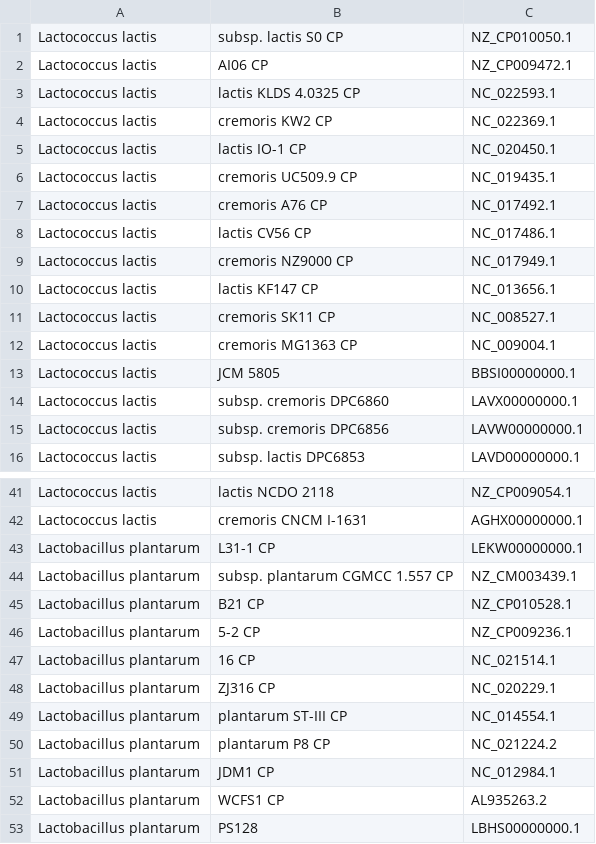
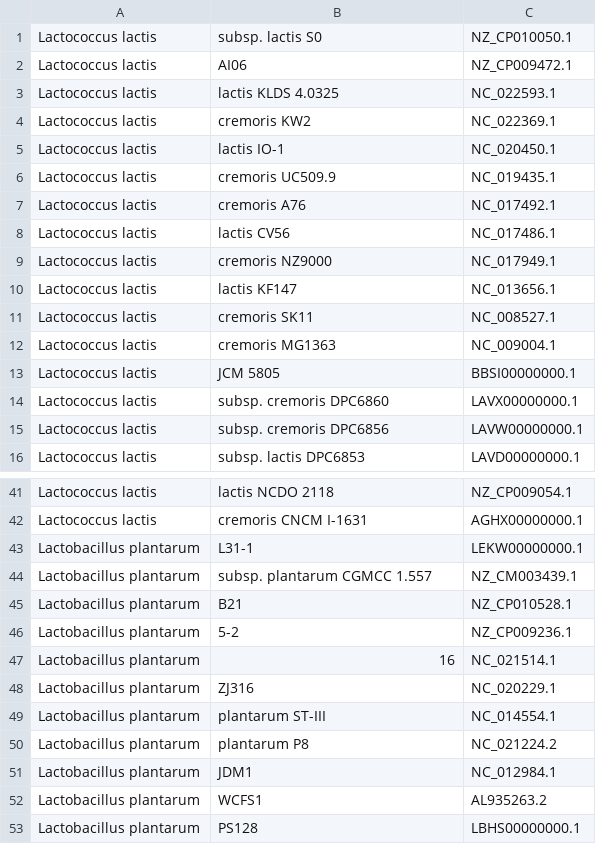
Before and after one commit to Guilouf/Stage_IRISA, a CSV file: ASP/trad_souches/correspondance_souches-CP.csv, drawn as a sheet; only a part is shown, gaps mark what is left out; the diff covers the shown part only.

```diff
--- a/ASP/trad_souches/correspondance_souches-CP.csv
+++ b/ASP/trad_souches/correspondance_souches-CP.csv
@@ -1,13 +1,13 @@
-Lactococcus lactis; subsp. lactis S0   CP;NZ_CP010050.1
-Lactococcus lactis; AI06    CP;NZ_CP009472.1
-Lactococcus lactis; lactis KLDS 4.0325   CP;NC_022593.1
-Lactococcus lactis; cremoris KW2   CP;NC_022369.1
-Lactococcus lactis; lactis IO-1    CP;NC_020450.1
-Lactococcus lactis; cremoris UC509.9    CP;NC_019435.1
-Lactococcus lactis; cremoris A76    CP;NC_017492.1
-Lactococcus lactis; lactis CV56    CP;NC_017486.1
-Lactococcus lactis; cremoris NZ9000    CP;NC_017949.1
-Lactococcus lactis; lactis KF147   CP;NC_013656.1
-Lactococcus lactis; cremoris SK11   CP;NC_008527.1
-Lactococcus lactis; cremoris MG1363   CP;NC_009004.1
+Lactococcus lactis; subsp. lactis S0 ;NZ_CP010050.1
+Lactococcus lactis; AI06 ;NZ_CP009472.1
+Lactococcus lactis; lactis KLDS 4.0325 ;NC_022593.1
+Lactococcus lactis; cremoris KW2 ;NC_022369.1
+Lactococcus lactis; lactis IO-1 ;NC_020450.1
+Lactococcus lactis; cremoris UC509.9 ;NC_019435.1
+Lactococcus lactis; cremoris A76 ;NC_017492.1
+Lactococcus lactis; lactis CV56 ;NC_017486.1
+Lactococcus lactis; cremoris NZ9000 ;NC_017949.1
+Lactococcus lactis; lactis KF147 ;NC_013656.1
+Lactococcus lactis; cremoris SK11 ;NC_008527.1
+Lactococcus lactis; cremoris MG1363 ;NC_009004.1
 Lactococcus lactis; JCM 5805 ;BBSI00000000.1
@@ -42,12 +42,12 @@ Lactococcus lactis; lactis NCDO 2118 ;NZ_CP009054.1
 Lactococcus lactis; cremoris CNCM I-1631 ;AGHX00000000.1
-Lactobacillus plantarum; L31-1   CP;LEKW00000000.1
-Lactobacillus plantarum; subsp. plantarum CGMCC 1.557   CP;NZ_CM003439.1
-Lactobacillus plantarum; B21   CP;NZ_CP010528.1
-Lactobacillus plantarum; 5-2   CP;NZ_CP009236.1
-Lactobacillus plantarum; 16  CP;NC_021514.1
-Lactobacillus plantarum; ZJ316   CP;NC_020229.1
-Lactobacillus plantarum; plantarum ST-III   CP;NC_014554.1
-Lactobacillus plantarum; plantarum P8   CP;NC_021224.2
-Lactobacillus plantarum; JDM1   CP;NC_012984.1
-Lactobacillus plantarum; WCFS1   CP;AL935263.2
+Lactobacillus plantarum; L31-1 ;LEKW00000000.1
+Lactobacillus plantarum; subsp. plantarum CGMCC 1.557 ;NZ_CM003439.1
+Lactobacillus plantarum; B21 ;NZ_CP010528.1
+Lactobacillus plantarum; 5-2 ;NZ_CP009236.1
+Lactobacillus plantarum; 16 ;NC_021514.1
+Lactobacillus plantarum; ZJ316 ;NC_020229.1
+Lactobacillus plantarum; plantarum ST-III ;NC_014554.1
+Lactobacillus plantarum; plantarum P8 ;NC_021224.2
+Lactobacillus plantarum; JDM1 ;NC_012984.1
+Lactobacillus plantarum; WCFS1 ;AL935263.2
 Lactobacillus plantarum; PS128 ;LBHS00000000.1
```
Also changed, not shown: 1 edited cell elsewhere in this file, 3 other files.
